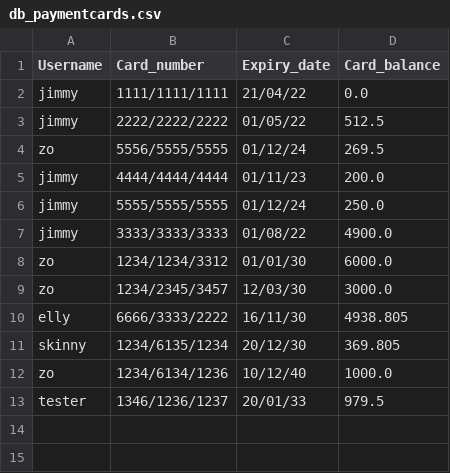
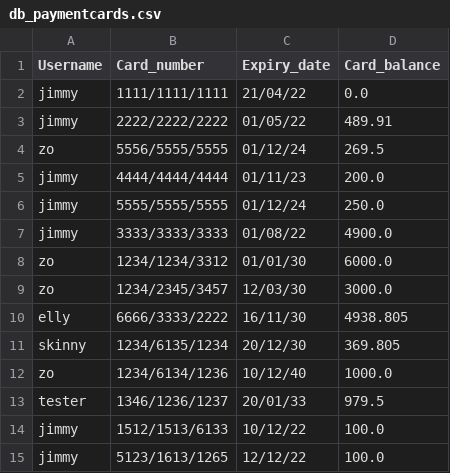
Before and after one commit to ThomasKonigkramer/mmef_python-project, a CSV file: database/db_paymentcards.csv, drawn as a sheet.

```diff
--- a/database/db_paymentcards.csv
+++ b/database/db_paymentcards.csv
@@ -2,3 +2,3 @@ Username,Card_number,Expiry_date,Card_balance
 jimmy,1111/1111/1111,21/04/22,0.0
-jimmy,2222/2222/2222,01/05/22,512.5
+jimmy,2222/2222/2222,01/05/22,489.91
 zo,5556/5555/5555,01/12/24,269.5
@@ -13 +13,3 @@ zo,1234/6134/1236,10/12/40,1000.0
 tester,1346/1236/1237,20/01/33,979.5
+jimmy,1512/1513/6133,10/12/22,100.0
+jimmy,5123/1613/1265,12/12/22,100.0
```
Also changed, not shown: database/db_customers.csv, database/db_orders.csv, 4 other files.
